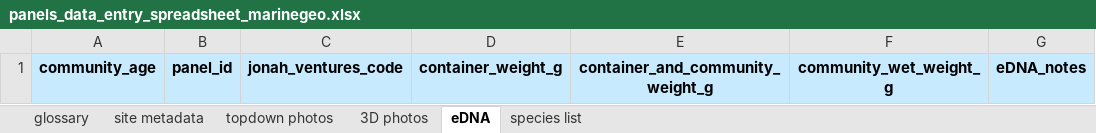
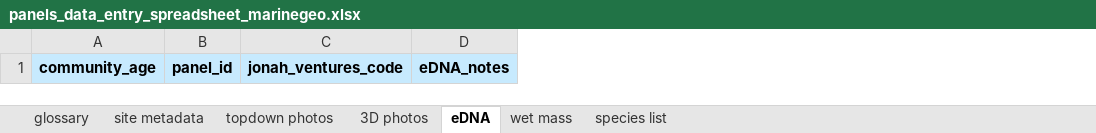
Before and after one commit to mukhamadazistholib/marinegeo.github.io, an Excel workbook: assets/projects/panels/panels_data_entry_spreadsheet_marinegeo.xlsx, sheet eDNA, drawn as a sheet; values as stored, in another font and other column widths than the file's, no borders; the diff names each change by its address in the sheet, - before the commit and + after, or states it on an @@ line.

```diff
--- a/assets/projects/panels/panels_data_entry_spreadsheet_marinegeo.xlsx (sheet eDNA)
+++ b/assets/projects/panels/panels_data_entry_spreadsheet_marinegeo.xlsx (sheet eDNA)
+sheet tab: wet mass
-column D, row 1: container_weight_g
-column E, row 1: container_and_community_weight_g
-column F, row 1: community_wet_weight_g
```
Also changed, not shown: sheet glossary, 2 other files.
